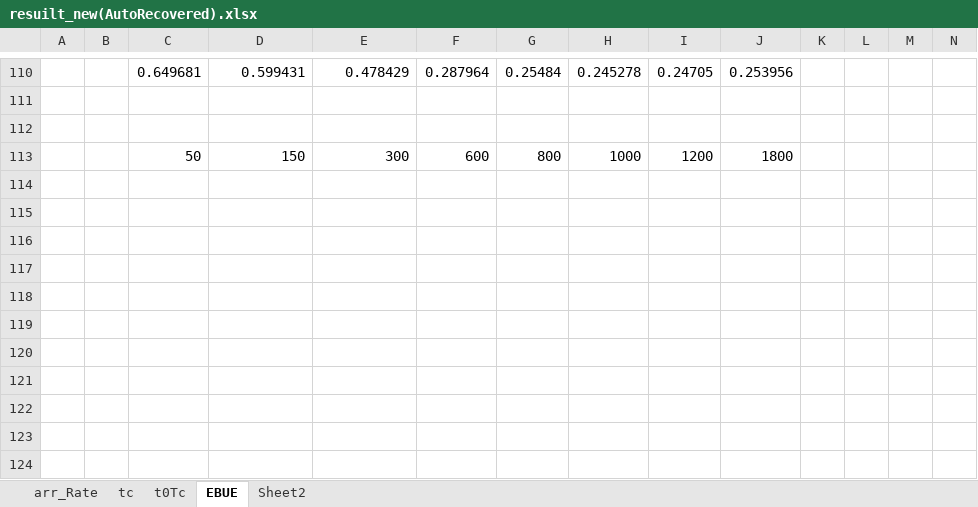
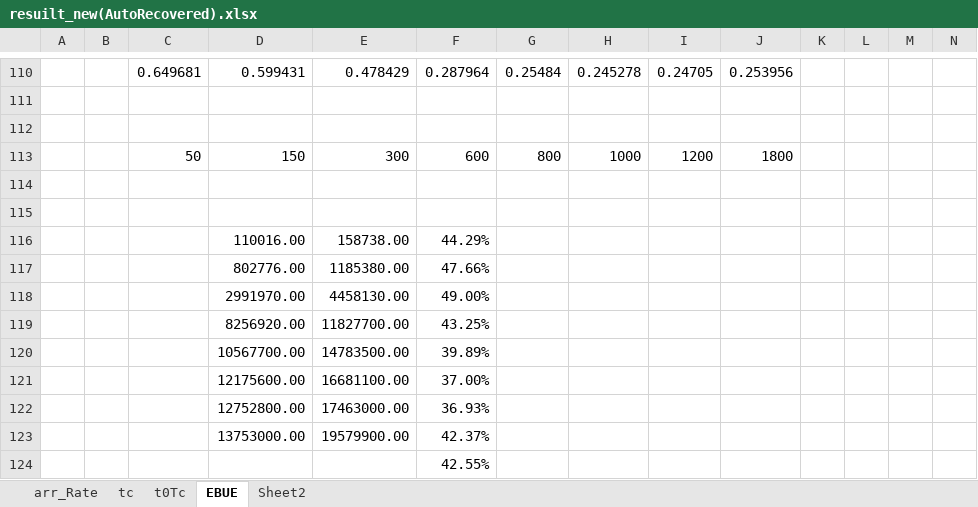
Before and after one commit to nuttuso14/IRDBR, an Excel workbook: IDBR/excel/resuilt_new(AutoRecovered).xlsx, sheet EBUE, drawn as a sheet; only a part is shown, gaps mark what is left out; values as stored, in another font and other column widths than the file's, no borders; rows hold the shown columns only; the diff covers the shown part only; the diff names each change by its address in the sheet, - before the commit and + after, or states it on an @@ line.

```diff
--- a/IDBR/excel/resuilt_new(AutoRecovered).xlsx (sheet EBUE)
+++ b/IDBR/excel/resuilt_new(AutoRecovered).xlsx (sheet EBUE)
+row 114: (empty)
+row 115: (empty)
+row 116:  |  |  | 110016.00 | 158738.00 | 44.29%
+row 117:  |  |  | 802776.00 | 1185380.00 | 47.66%
+row 118:  |  |  | 2991970.00 | 4458130.00 | 49.00%
+row 119:  |  |  | 8256920.00 | 11827700.00 | 43.25%
+row 120:  |  |  | 10567700.00 | 14783500.00 | 39.89%
+row 121:  |  |  | 12175600.00 | 16681100.00 | 37.00%
+row 122:  |  |  | 12752800.00 | 17463000.00 | 36.93%
+row 123:  |  |  | 13753000.00 | 19579900.00 | 42.37%
+row 124:  |  |  |  |  | 42.55%
```
Also changed, not shown: 65 edited cells elsewhere in this sheet, sheet t0Tc, sheet arr_Rate, 1 other file.
